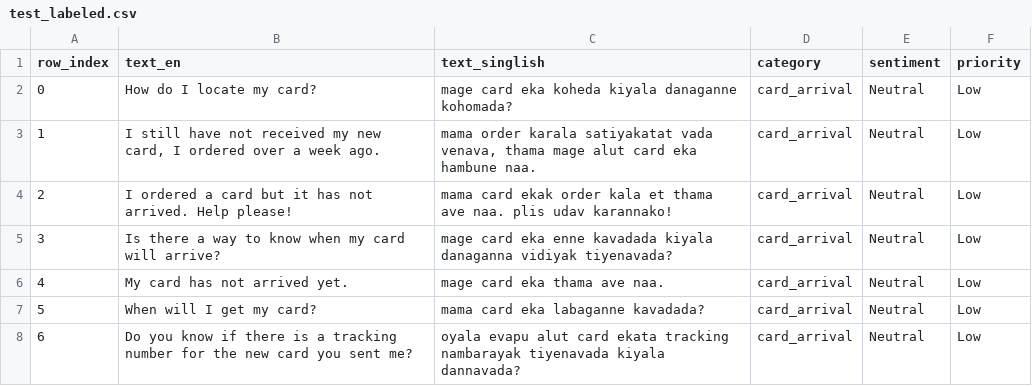
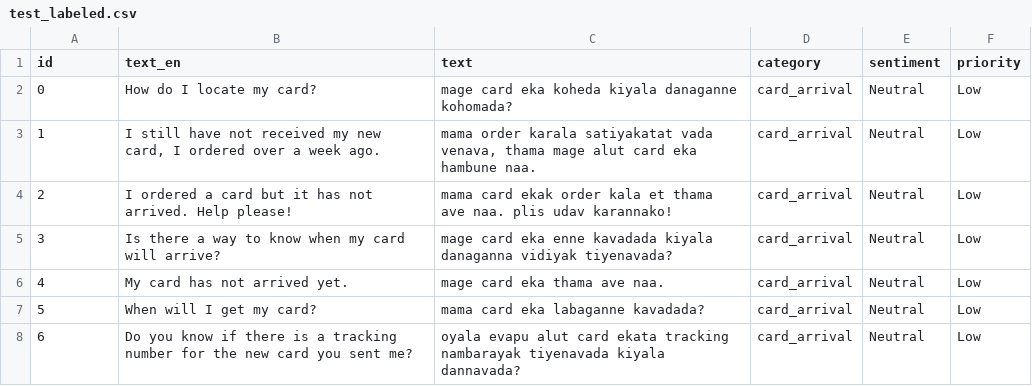
Before and after one commit to Nivin-Sithija/Swift, a CSV file: datasets/singlish/test_labeled.csv, drawn as a sheet; only a part is shown.

Commit message:
align dataset column labeling and consistency changes

```diff
--- a/datasets/singlish/test_labeled.csv
+++ b/datasets/singlish/test_labeled.csv
@@ -1,2 +1,2 @@
-row_index,text_en,text_singlish,category,sentiment,priority
+id,text_en,text,category,sentiment,priority
 0,How do I locate my card?,mage card eka koheda kiyala danaganne kohomada?,card_arrival,Neutral,Low
```
Also changed, not shown: 20 other files.
